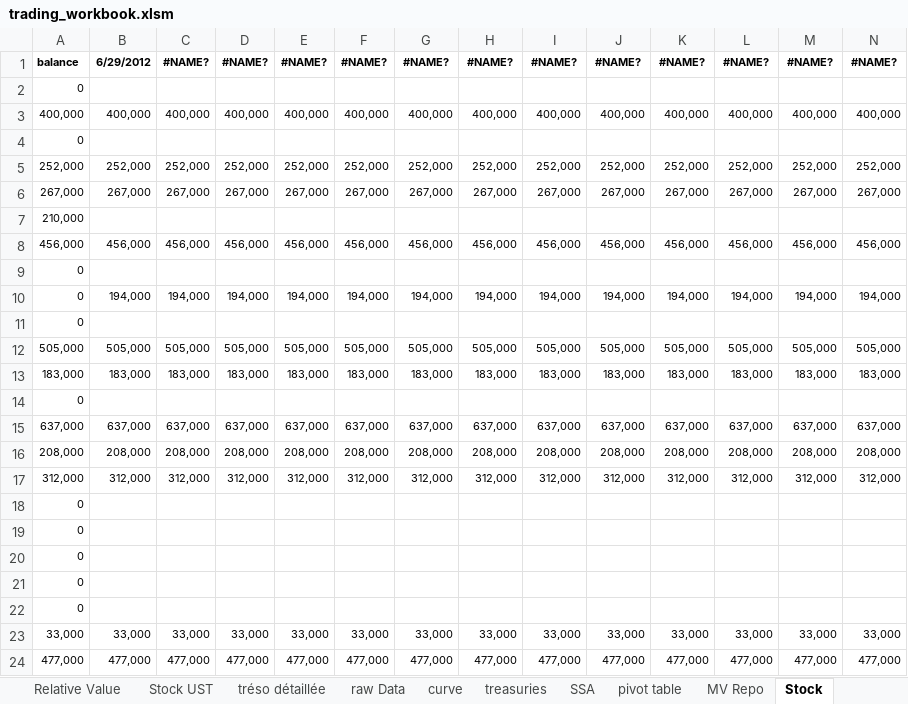
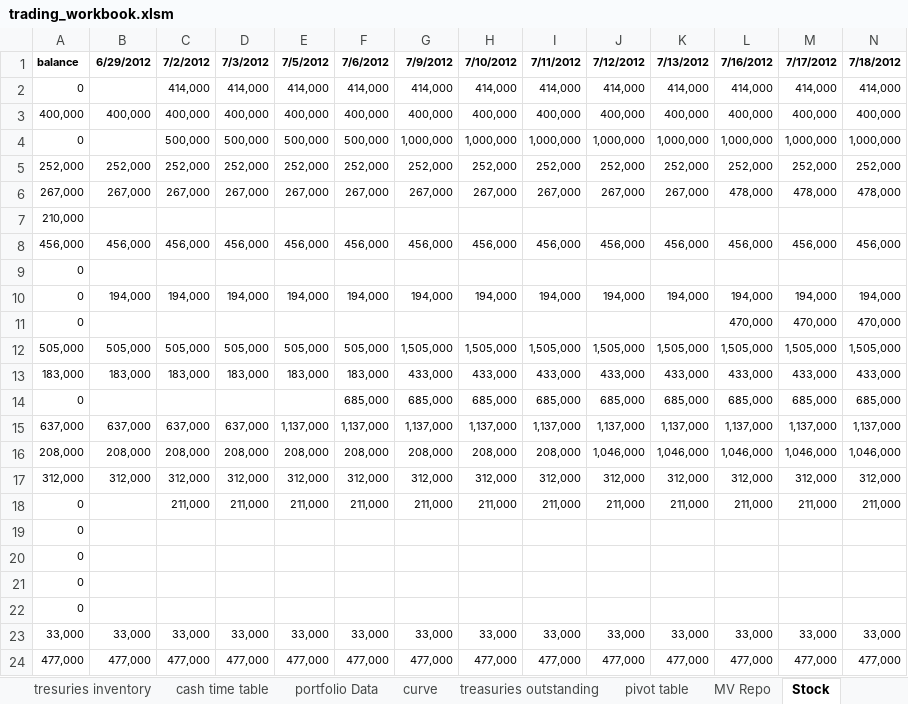
Before and after one commit to vermosen/xlObjectTools, an Excel workbook: workbooks/trading_workbook.xlsm, sheet Stock, drawn as a sheet; only a part is shown; values as stored, in another font and other column widths than the file's, no borders; removed rows and columns are numbered as before the commit, all else as after; rows hold the shown columns only; the diff covers the shown part only; the diff names each change by its address in the sheet, - before the commit and + after, or states it on an @@ line.

```diff
--- a/workbooks/trading_workbook.xlsm (sheet Stock)
+++ b/workbooks/trading_workbook.xlsm (sheet Stock)
-sheet tab: Stock UST
+sheet tab: tresuries inventory
-sheet tab: tréso détaillée
+sheet tab: cash time table
-sheet tab: raw Data
+sheet tab: portfolio Data
-sheet tab: treasuries
+sheet tab: treasuries outstanding
-sheet tab: SSA
-row 1: balance | 6/29/2012 | #NAME? | #NAME? | #NAME? | #NAME? | #NAME? | #NAME? | #NAME? | #NAME? | #NAME? | #NAME? | #NAME? | #NAME?
-row 2: 0
+row 1: balance | 6/29/2012 | 7/2/2012 | 7/3/2012 | 7/5/2012 | 7/6/2012 | 7/9/2012 | 7/10/2012 | 7/11/2012 | 7/12/2012 | 7/13/2012 | 7/16/2012 | 7/17/2012 | 7/18/2012
+row 2: 0 |  | 414,000 | 414,000 | 414,000 | 414,000 | 414,000 | 414,000 | 414,000 | 414,000 | 414,000 | 414,000 | 414,000 | 414,000
-row 4: 0
+row 4: 0 |  | 500,000 | 500,000 | 500,000 | 500,000 | 1,000,000 | 1,000,000 | 1,000,000 | 1,000,000 | 1,000,000 | 1,000,000 | 1,000,000 | 1,000,000
-row 6: 267,000 | 267,000 | 267,000 | 267,000 | 267,000 | 267,000 | 267,000 | 267,000 | 267,000 | 267,000 | 267,000 | 267,000 | 267,000 | 267,000
+row 6: 267,000 | 267,000 | 267,000 | 267,000 | 267,000 | 267,000 | 267,000 | 267,000 | 267,000 | 267,000 | 267,000 | 478,000 | 478,000 | 478,000
-row 11: 0
-row 12: 505,000 | 505,000 | 505,000 | 505,000 | 505,000 | 505,000 | 505,000 | 505,000 | 505,000 | 505,000 | 505,000 | 505,000 | 505,000 | 505,000
-row 13: 183,000 | 183,000 | 183,000 | 183,000 | 183,000 | 183,000 | 183,000 | 183,000 | 183,000 | 183,000 | 183,000 | 183,000 | 183,000 | 183,000
-row 14: 0
-row 15: 637,000 | 637,000 | 637,000 | 637,000 | 637,000 | 637,000 | 637,000 | 637,000 | 637,000 | 637,000 | 637,000 | 637,000 | 637,000 | 637,000
-row 16: 208,000 | 208,000 | 208,000 | 208,000 | 208,000 | 208,000 | 208,000 | 208,000 | 208,000 | 208,000 | 208,000 | 208,000 | 208,000 | 208,000
+row 11: 0 |  |  |  |  |  |  |  |  |  |  | 470,000 | 470,000 | 470,000
+row 12: 505,000 | 505,000 | 505,000 | 505,000 | 505,000 | 505,000 | 1,505,000 | 1,505,000 | 1,505,000 | 1,505,000 | 1,505,000 | 1,505,000 | 1,505,000 | 1,505,000
+row 13: 183,000 | 183,000 | 183,000 | 183,000 | 183,000 | 183,000 | 433,000 | 433,000 | 433,000 | 433,000 | 433,000 | 433,000 | 433,000 | 433,000
+row 14: 0 |  |  |  |  | 685,000 | 685,000 | 685,000 | 685,000 | 685,000 | 685,000 | 685,000 | 685,000 | 685,000
+row 15: 637,000 | 637,000 | 637,000 | 637,000 | 1,137,000 | 1,137,000 | 1,137,000 | 1,137,000 | 1,137,000 | 1,137,000 | 1,137,000 | 1,137,000 | 1,137,000 | 1,137,000
+row 16: 208,000 | 208,000 | 208,000 | 208,000 | 208,000 | 208,000 | 208,000 | 208,000 | 208,000 | 1,046,000 | 1,046,000 | 1,046,000 | 1,046,000 | 1,046,000
-row 18: 0
+row 18: 0 |  | 211,000 | 211,000 | 211,000 | 211,000 | 211,000 | 211,000 | 211,000 | 211,000 | 211,000 | 211,000 | 211,000 | 211,000
```
Also changed, not shown: 1 added row and 14 removed rows elsewhere in this sheet, sheet MV Repo, sheet available for repo, sheet treasuries outstanding, sheet Relative Value, sheet curve, sheet position monitoring, 1 more sheet, other sheet tabs, formulas that keep their value, charts or pictures, workbooks/hexadecimal converter.xlsx, 28 other files.
